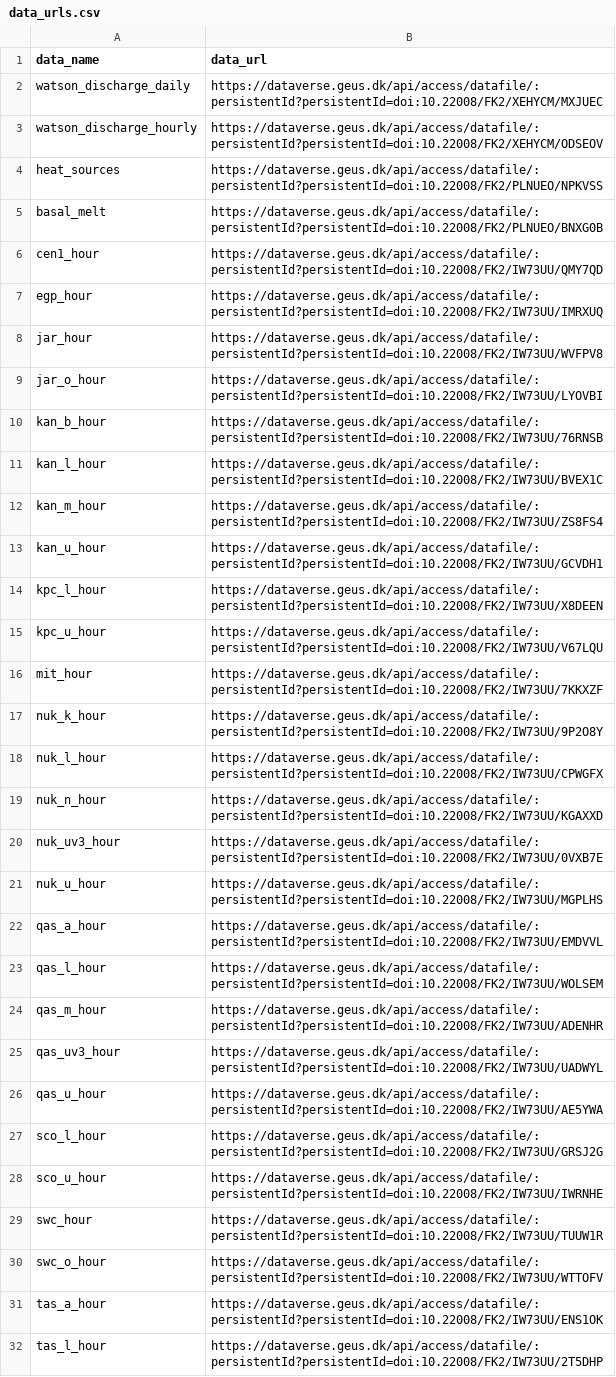
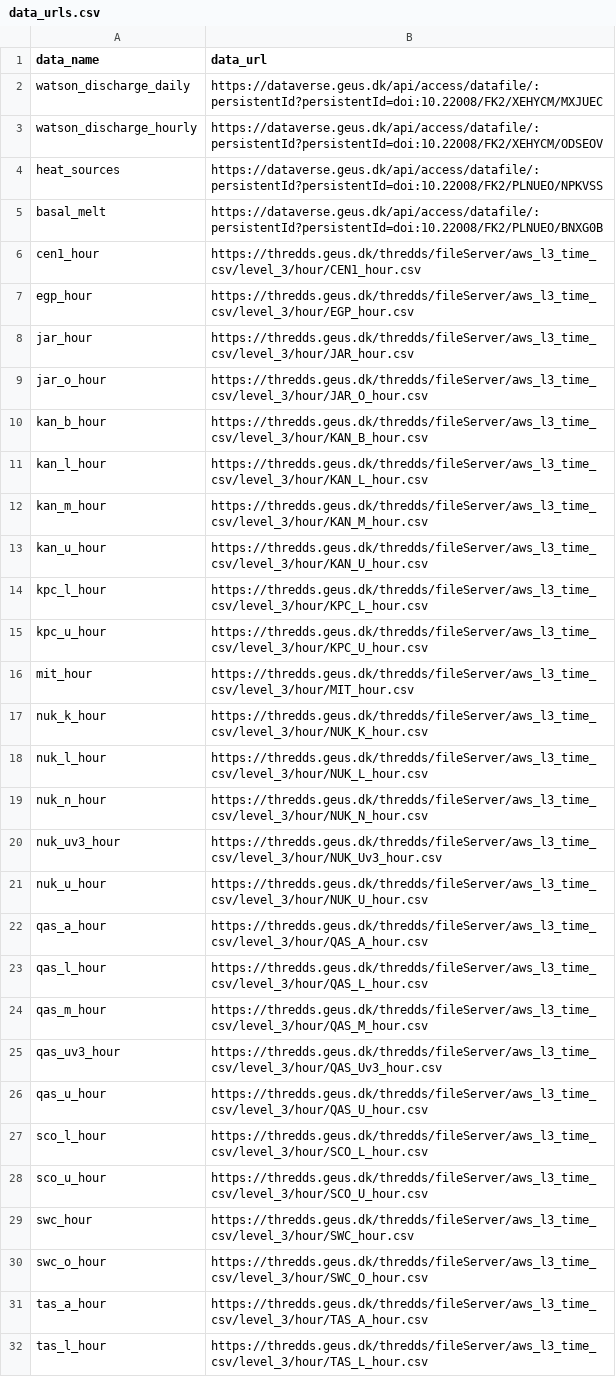
Before and after one commit to GEUS-Glaciology-and-Climate/pypromice, a CSV file: src/pypromice/data_urls.csv, drawn as a sheet; only a part is shown; the diff covers the shown part only; the diff names each change by its address in the sheet, - before the commit and + after, or states it on an @@ line.

Commit message:
DOIs replaced with thredds links

```diff
--- a/src/pypromice/data_urls.csv
+++ b/src/pypromice/data_urls.csv
-B6 (data_url): https://dataverse.geus.dk/api/access/datafile/:persistentId?persistentId=doi:10.22008/FK2/IW73UU/QMY7QD
+B6 (data_url): https://thredds.geus.dk/thredds/fileServer/aws_l3_time_csv/level_3/hour/CEN1_hour.csv
-B7 (data_url): https://dataverse.geus.dk/api/access/datafile/:persistentId?persistentId=doi:10.22008/FK2/IW73UU/IMRXUQ
+B7 (data_url): https://thredds.geus.dk/thredds/fileServer/aws_l3_time_csv/level_3/hour/EGP_hour.csv
-B8 (data_url): https://dataverse.geus.dk/api/access/datafile/:persistentId?persistentId=doi:10.22008/FK2/IW73UU/WVFPV8
+B8 (data_url): https://thredds.geus.dk/thredds/fileServer/aws_l3_time_csv/level_3/hour/JAR_hour.csv
-B9 (data_url): https://dataverse.geus.dk/api/access/datafile/:persistentId?persistentId=doi:10.22008/FK2/IW73UU/LYOVBI
+B9 (data_url): https://thredds.geus.dk/thredds/fileServer/aws_l3_time_csv/level_3/hour/JAR_O_hour.csv
-B10 (data_url): https://dataverse.geus.dk/api/access/datafile/:persistentId?persistentId=doi:10.22008/FK2/IW73UU/76RNSB
+B10 (data_url): https://thredds.geus.dk/thredds/fileServer/aws_l3_time_csv/level_3/hour/KAN_B_hour.csv
-B11 (data_url): https://dataverse.geus.dk/api/access/datafile/:persistentId?persistentId=doi:10.22008/FK2/IW73UU/BVEX1C
+B11 (data_url): https://thredds.geus.dk/thredds/fileServer/aws_l3_time_csv/level_3/hour/KAN_L_hour.csv
-B12 (data_url): https://dataverse.geus.dk/api/access/datafile/:persistentId?persistentId=doi:10.22008/FK2/IW73UU/ZS8FS4
+B12 (data_url): https://thredds.geus.dk/thredds/fileServer/aws_l3_time_csv/level_3/hour/KAN_M_hour.csv
-B13 (data_url): https://dataverse.geus.dk/api/access/datafile/:persistentId?persistentId=doi:10.22008/FK2/IW73UU/GCVDH1
+B13 (data_url): https://thredds.geus.dk/thredds/fileServer/aws_l3_time_csv/level_3/hour/KAN_U_hour.csv
-B14 (data_url): https://dataverse.geus.dk/api/access/datafile/:persistentId?persistentId=doi:10.22008/FK2/IW73UU/X8DEEN
+B14 (data_url): https://thredds.geus.dk/thredds/fileServer/aws_l3_time_csv/level_3/hour/KPC_L_hour.csv
-B15 (data_url): https://dataverse.geus.dk/api/access/datafile/:persistentId?persistentId=doi:10.22008/FK2/IW73UU/V67LQU
+B15 (data_url): https://thredds.geus.dk/thredds/fileServer/aws_l3_time_csv/level_3/hour/KPC_U_hour.csv
-B16 (data_url): https://dataverse.geus.dk/api/access/datafile/:persistentId?persistentId=doi:10.22008/FK2/IW73UU/7KKXZF
+B16 (data_url): https://thredds.geus.dk/thredds/fileServer/aws_l3_time_csv/level_3/hour/MIT_hour.csv
-B17 (data_url): https://dataverse.geus.dk/api/access/datafile/:persistentId?persistentId=doi:10.22008/FK2/IW73UU/9P2O8Y
+B17 (data_url): https://thredds.geus.dk/thredds/fileServer/aws_l3_time_csv/level_3/hour/NUK_K_hour.csv
-B18 (data_url): https://dataverse.geus.dk/api/access/datafile/:persistentId?persistentId=doi:10.22008/FK2/IW73UU/CPWGFX
+B18 (data_url): https://thredds.geus.dk/thredds/fileServer/aws_l3_time_csv/level_3/hour/NUK_L_hour.csv
-B19 (data_url): https://dataverse.geus.dk/api/access/datafile/:persistentId?persistentId=doi:10.22008/FK2/IW73UU/KGAXXD
+B19 (data_url): https://thredds.geus.dk/thredds/fileServer/aws_l3_time_csv/level_3/hour/NUK_N_hour.csv
-B20 (data_url): https://dataverse.geus.dk/api/access/datafile/:persistentId?persistentId=doi:10.22008/FK2/IW73UU/0VXB7E
+B20 (data_url): https://thredds.geus.dk/thredds/fileServer/aws_l3_time_csv/level_3/hour/NUK_Uv3_hour.csv
-B21 (data_url): https://dataverse.geus.dk/api/access/datafile/:persistentId?persistentId=doi:10.22008/FK2/IW73UU/MGPLHS
+B21 (data_url): https://thredds.geus.dk/thredds/fileServer/aws_l3_time_csv/level_3/hour/NUK_U_hour.csv
-B22 (data_url): https://dataverse.geus.dk/api/access/datafile/:persistentId?persistentId=doi:10.22008/FK2/IW73UU/EMDVVL
+B22 (data_url): https://thredds.geus.dk/thredds/fileServer/aws_l3_time_csv/level_3/hour/QAS_A_hour.csv
-B23 (data_url): https://dataverse.geus.dk/api/access/datafile/:persistentId?persistentId=doi:10.22008/FK2/IW73UU/WOLSEM
+B23 (data_url): https://thredds.geus.dk/thredds/fileServer/aws_l3_time_csv/level_3/hour/QAS_L_hour.csv
-B24 (data_url): https://dataverse.geus.dk/api/access/datafile/:persistentId?persistentId=doi:10.22008/FK2/IW73UU/ADENHR
+B24 (data_url): https://thredds.geus.dk/thredds/fileServer/aws_l3_time_csv/level_3/hour/QAS_M_hour.csv
-B25 (data_url): https://dataverse.geus.dk/api/access/datafile/:persistentId?persistentId=doi:10.22008/FK2/IW73UU/UADWYL
+B25 (data_url): https://thredds.geus.dk/thredds/fileServer/aws_l3_time_csv/level_3/hour/QAS_Uv3_hour.csv
-B26 (data_url): https://dataverse.geus.dk/api/access/datafile/:persistentId?persistentId=doi:10.22008/FK2/IW73UU/AE5YWA
+B26 (data_url): https://thredds.geus.dk/thredds/fileServer/aws_l3_time_csv/level_3/hour/QAS_U_hour.csv
-B27 (data_url): https://dataverse.geus.dk/api/access/datafile/:persistentId?persistentId=doi:10.22008/FK2/IW73UU/GRSJ2G
+B27 (data_url): https://thredds.geus.dk/thredds/fileServer/aws_l3_time_csv/level_3/hour/SCO_L_hour.csv
-B28 (data_url): https://dataverse.geus.dk/api/access/datafile/:persistentId?persistentId=doi:10.22008/FK2/IW73UU/IWRNHE
+B28 (data_url): https://thredds.geus.dk/thredds/fileServer/aws_l3_time_csv/level_3/hour/SCO_U_hour.csv
-B29 (data_url): https://dataverse.geus.dk/api/access/datafile/:persistentId?persistentId=doi:10.22008/FK2/IW73UU/TUUW1R
+B29 (data_url): https://thredds.geus.dk/thredds/fileServer/aws_l3_time_csv/level_3/hour/SWC_hour.csv
-B30 (data_url): https://dataverse.geus.dk/api/access/datafile/:persistentId?persistentId=doi:10.22008/FK2/IW73UU/WTTOFV
+B30 (data_url): https://thredds.geus.dk/thredds/fileServer/aws_l3_time_csv/level_3/hour/SWC_O_hour.csv
-B31 (data_url): https://dataverse.geus.dk/api/access/datafile/:persistentId?persistentId=doi:10.22008/FK2/IW73UU/ENS1OK
+B31 (data_url): https://thredds.geus.dk/thredds/fileServer/aws_l3_time_csv/level_3/hour/TAS_A_hour.csv
-B32 (data_url): https://dataverse.geus.dk/api/access/datafile/:persistentId?persistentId=doi:10.22008/FK2/IW73UU/2T5DHP
+B32 (data_url): https://thredds.geus.dk/thredds/fileServer/aws_l3_time_csv/level_3/hour/TAS_L_hour.csv
```
Also changed, not shown: 21 edited cells elsewhere in this file, 2 other files.
